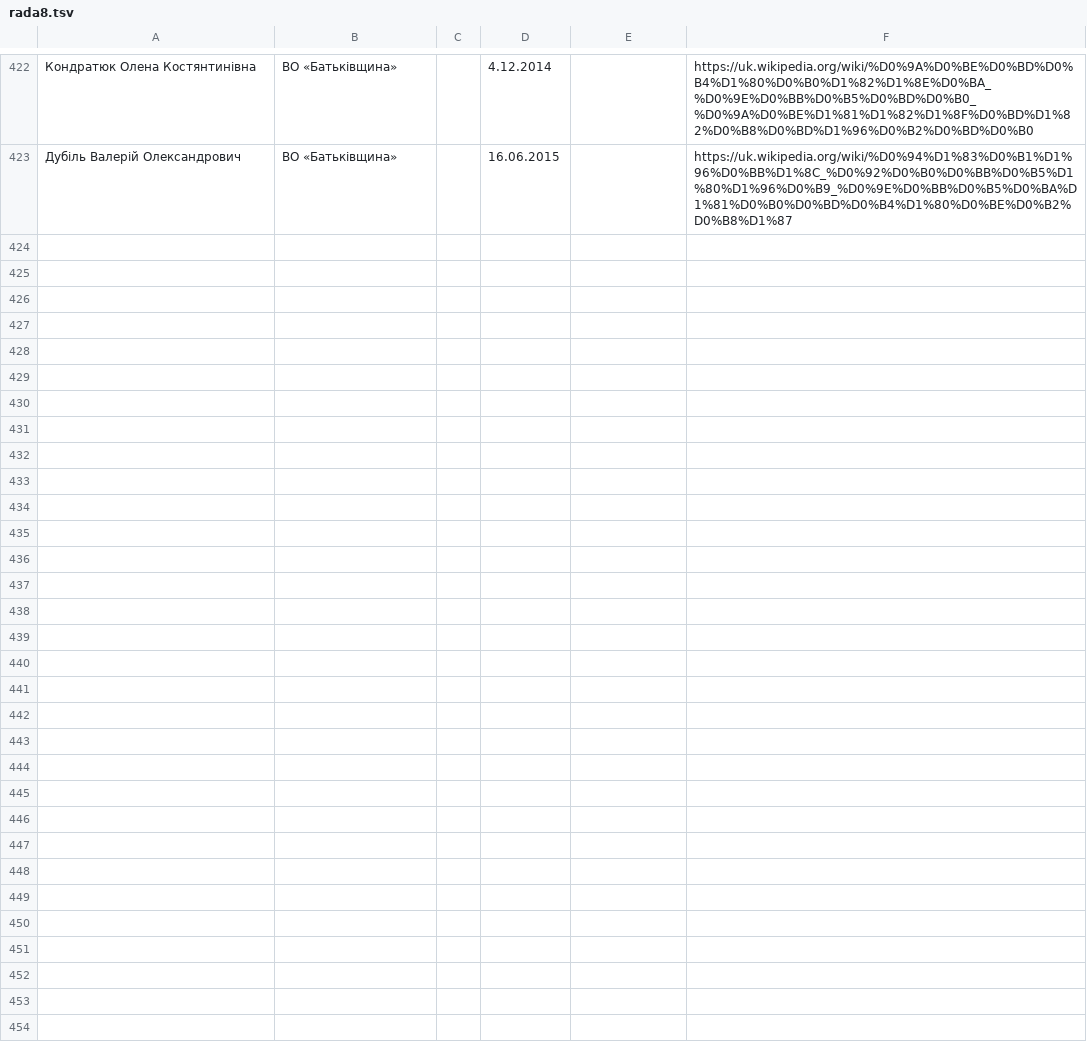
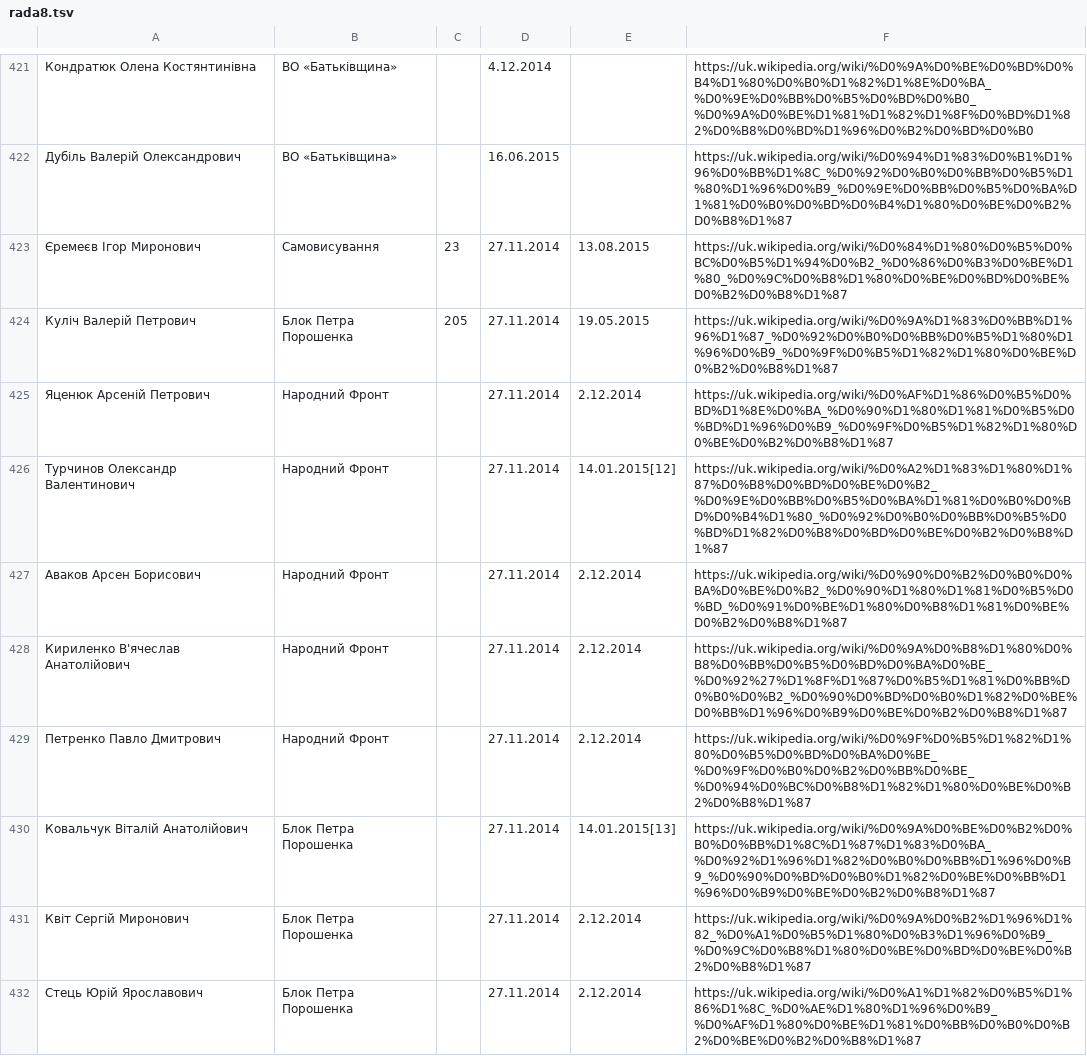
Before and after one commit to dchaplinsky/minions, a TSV file: minions/core/data/rada8.tsv, drawn as a sheet; only a part is shown, gaps mark what is left out; the diff covers the shown part only; the diff names each change by its address in the sheet, - before the commit and + after, or states it on an @@ line.

```diff
--- a/minions/core/data/rada8.tsv
+++ b/minions/core/data/rada8.tsv
+row 423: Єремеєв Ігор Миронович | Самовисування | 23 | 27.11.2014 | 13.08.2015 | https://uk.wikipedia.org/wiki/%D0%84%D1%80%D0%B5%D0%BC%D0%B5%D1%94%D0%B2_%D0%86%D0%B3%D0%BE%D1%80_%D0%9C%D0%B8%D1%80%D0%BE%D0%BD%D0%BE%D0%B2%D0%B8%D1%87
+row 424: Куліч Валерій Петрович | Блок Петра Порошенка | 205 | 27.11.2014 | 19.05.2015 | https://uk.wikipedia.org/wiki/%D0%9A%D1%83%D0%BB%D1%96%D1%87_%D0%92%D0%B0%D0%BB%D0%B5%D1%80%D1%96%D0%B9_%D0%9F%D0%B5%D1%82%D1%80%D0%BE%D0%B2%D0%B8%D1%87
+row 425: Яценюк Арсеній Петрович | Народний Фронт |  | 27.11.2014 | 2.12.2014 | https://uk.wikipedia.org/wiki/%D0%AF%D1%86%D0%B5%D0%BD%D1%8E%D0%BA_%D0%90%D1%80%D1%81%D0%B5%D0%BD%D1%96%D0%B9_%D0%9F%D0%B5%D1%82%D1%80%D0%BE%D0%B2%D0%B8%D1%87
+row 426: Турчинов Олександр Валентинович | Народний Фронт |  | 27.11.2014 | 14.01.2015[12] | https://uk.wikipedia.org/wiki/%D0%A2%D1%83%D1%80%D1%87%D0%B8%D0%BD%D0%BE%D0%B2_%D0%9E%D0%BB%D0%B5%D0%BA%D1%81%D0%B0%D0%BD%D0%B4%D1%80_%D0%92%D0%B0%D0%BB%D0%B5%D0%BD%D1%82%D0%B8%D0%BD%D0%BE%D0%B2%D0%B8%D1%87
+row 427: Аваков Арсен Борисович | Народний Фронт |  | 27.11.2014 | 2.12.2014 | https://uk.wikipedia.org/wiki/%D0%90%D0%B2%D0%B0%D0%BA%D0%BE%D0%B2_%D0%90%D1%80%D1%81%D0%B5%D0%BD_%D0%91%D0%BE%D1%80%D0%B8%D1%81%D0%BE%D0%B2%D0%B8%D1%87
+row 428: Кириленко В'ячеслав Анатолійович | Народний Фронт |  | 27.11.2014 | 2.12.2014 | https://uk.wikipedia.org/wiki/%D0%9A%D0%B8%D1%80%D0%B8%D0%BB%D0%B5%D0%BD%D0%BA%D0%BE_%D0%92%27%D1%8F%D1%87%D0%B5%D1%81%D0%BB%D0%B0%D0%B2_%D0%90%D0%BD%D0%B0%D1%82%D0%BE%D0%BB%D1%96%D0%B9%D0%BE%D0%B2%D0%B8%D1%87
+row 429: Петренко Павло Дмитрович | Народний Фронт |  | 27.11.2014 | 2.12.2014 | https://uk.wikipedia.org/wiki/%D0%9F%D0%B5%D1%82%D1%80%D0%B5%D0%BD%D0%BA%D0%BE_%D0%9F%D0%B0%D0%B2%D0%BB%D0%BE_%D0%94%D0%BC%D0%B8%D1%82%D1%80%D0%BE%D0%B2%D0%B8%D1%87
+row 430: Ковальчук Віталій Анатолійович | Блок Петра Порошенка |  | 27.11.2014 | 14.01.2015[13] | https://uk.wikipedia.org/wiki/%D0%9A%D0%BE%D0%B2%D0%B0%D0%BB%D1%8C%D1%87%D1%83%D0%BA_%D0%92%D1%96%D1%82%D0%B0%D0%BB%D1%96%D0%B9_%D0%90%D0%BD%D0%B0%D1%82%D0%BE%D0%BB%D1%96%D0%B9%D0%BE%D0%B2%D0%B8%D1%87
+row 431: Квіт Сергій Миронович | Блок Петра Порошенка |  | 27.11.2014 | 2.12.2014 | https://uk.wikipedia.org/wiki/%D0%9A%D0%B2%D1%96%D1%82_%D0%A1%D0%B5%D1%80%D0%B3%D1%96%D0%B9_%D0%9C%D0%B8%D1%80%D0%BE%D0%BD%D0%BE%D0%B2%D0%B8%D1%87
+row 432: Стець Юрій Ярославович | Блок Петра Порошенка |  | 27.11.2014 | 2.12.2014 | https://uk.wikipedia.org/wiki/%D0%A1%D1%82%D0%B5%D1%86%D1%8C_%D0%AE%D1%80%D1%96%D0%B9_%D0%AF%D1%80%D0%BE%D1%81%D0%BB%D0%B0%D0%B2%D0%BE%D0%B2%D0%B8%D1%87
```
Also changed, not shown: 9 added rows and 1 removed row elsewhere in this file, minions/core/data/rada6.tsv.
